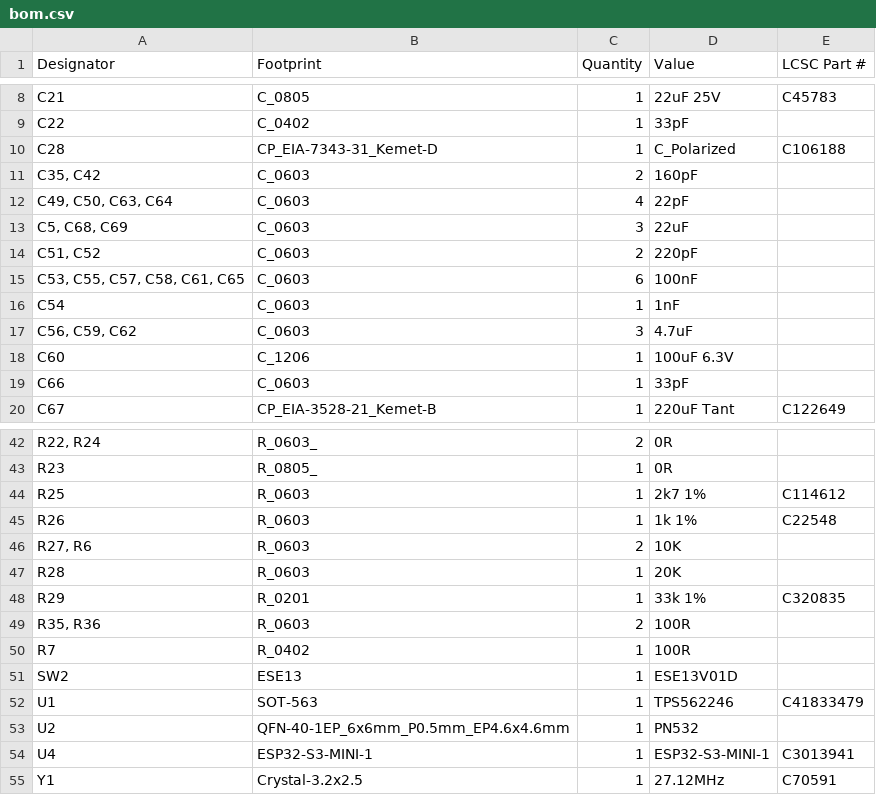
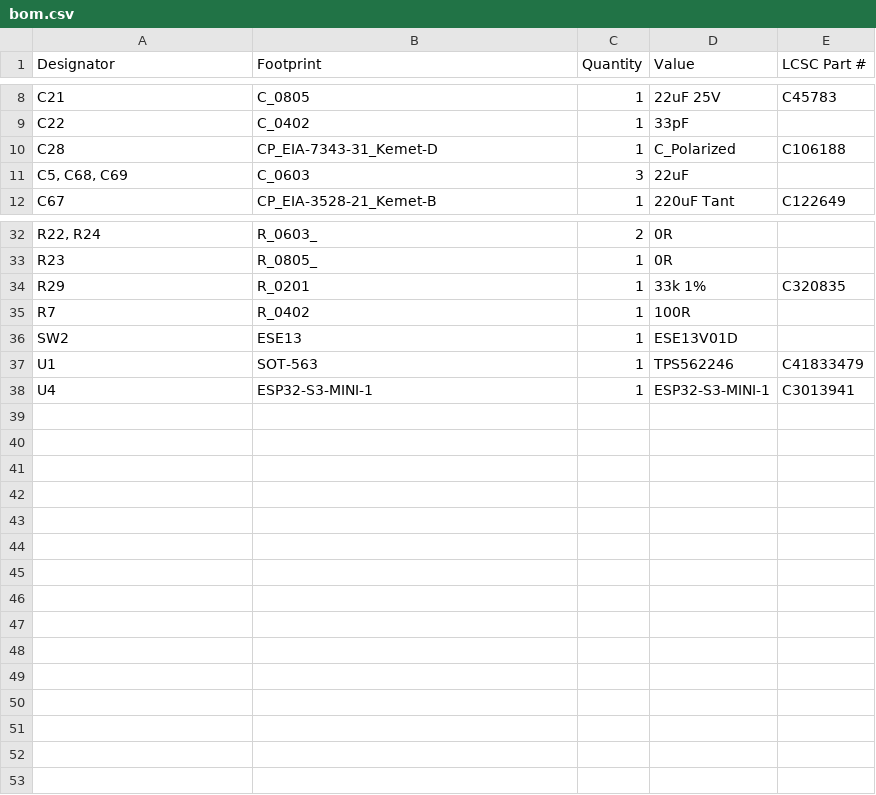
Before and after one commit to revk/ESP32-EPD, a CSV file: PCB/EPD75NFC/production/bom.csv, drawn as a sheet; only a part is shown, gaps mark what is left out; removed rows and columns are numbered as before the commit, all else as after; the diff covers the shown part only; the diff names each change by its address in the sheet, - before the commit and + after, or states it on an @@ line.

```diff
--- a/PCB/EPD75NFC/production/bom.csv
+++ b/PCB/EPD75NFC/production/bom.csv
-row 11: C35, C42 | C_0603 | 2 | 160pF
-row 12: C49, C50, C63, C64 | C_0603 | 4 | 22pF
-row 14: C51, C52 | C_0603 | 2 | 220pF
-row 15: C53, C55, C57, C58, C61, C65 | C_0603 | 6 | 100nF
-row 16: C54 | C_0603 | 1 | 1nF
-row 17: C56, C59, C62 | C_0603 | 3 | 4.7uF
-row 18: C60 | C_1206 | 1 | 100uF 6.3V
-row 19: C66 | C_0603 | 1 | 33pF
-row 44: R25 | R_0603 | 1 | 2k7 1% | C114612
-row 45: R26 | R_0603 | 1 | 1k 1% | C22548
-row 46: R27, R6 | R_0603 | 2 | 10K
-row 47: R28 | R_0603 | 1 | 20K
-row 49: R35, R36 | R_0603 | 2 | 100R
-row 53: U2 | QFN-40-1EP_6x6mm_P0.5mm_EP4.6x4.6mm | 1 | PN532
-row 55: Y1 | Crystal-3.2x2.5 | 1 | 27.12MHz | C70591
```
Also changed, not shown: 1 added row, 3 removed rows and 2 edited cells elsewhere in this file, PCB/EPD75NFC/production/designators.csv, PCB/EPD75NFC/production/positions.csv, 2 other files.
